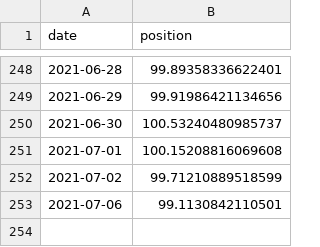
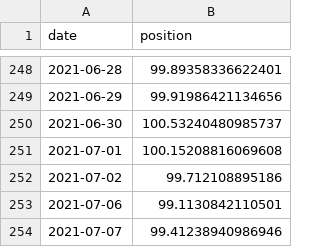
Before and after one commit to cristianpjensen/stock-market-prediction-via-google-trends, a CSV file: data/state.csv, drawn as a sheet; only a part is shown, gaps mark what is left out.

```diff
--- a/data/state.csv
+++ b/data/state.csv
@@ -251,3 +251,4 @@ date,position
 2021-07-01,100.15208816069608
-2021-07-02,99.71210889518599
+2021-07-02,99.712108895186
 2021-07-06,99.1130842110501
+2021-07-07,99.41238940986946
```
Also changed, not shown: data/stock_market.csv.
